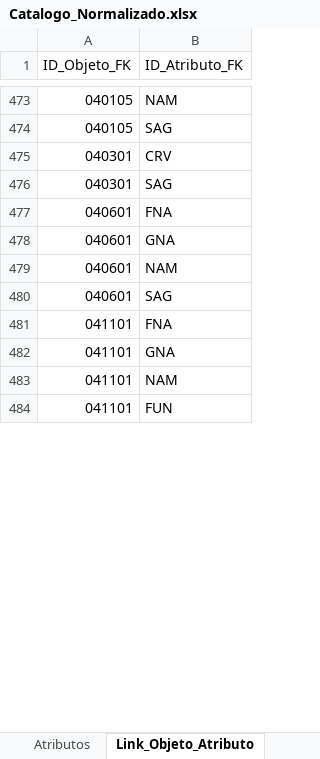
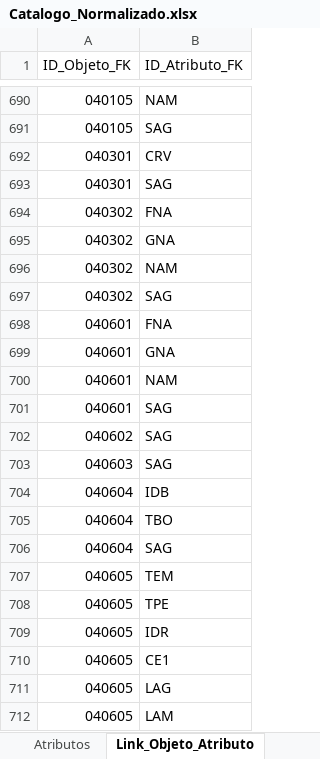
Before and after one commit to IDETDF/VisorCatalogoObjetos, an Excel workbook: Catalogo_Normalizado.xlsx, sheet Link_Objeto_Atributo, drawn as a sheet; only a part is shown, gaps mark what is left out; the shorter side is filled out with more unchanged rows; values as stored, in another font and other column widths than the file's, no cell formats; the diff covers the shown part only; the diff names each change by its address in the sheet, - before the commit and + after, or states it on an @@ line.

```diff
--- a/Catalogo_Normalizado.xlsx (sheet Link_Objeto_Atributo)
+++ b/Catalogo_Normalizado.xlsx (sheet Link_Objeto_Atributo)
+row 694: 040302 | FNA
+row 695: 040302 | GNA
+row 696: 040302 | NAM
+row 697: 040302 | SAG
+row 702: 040602 | SAG
+row 703: 040603 | SAG
+row 704: 040604 | IDB
+row 705: 040604 | TBO
+row 706: 040604 | SAG
+row 707: 040605 | TEM
+row 708: 040605 | TPE
+row 709: 040605 | IDR
+row 710: 040605 | CE1
+row 711: 040605 | LAG
+row 712: 040605 | LAM
```
Also changed, not shown: 477 added rows, 48 removed rows, 4 moved rows and 16 edited cells elsewhere in this sheet, sheet Objetos, sheet Dominios, sheet Atributos, sheet Subclases, sheet Clases, sheet Productor, 2 more sheets, other sheet tabs, cell formats, charts or pictures, 16 other files.
